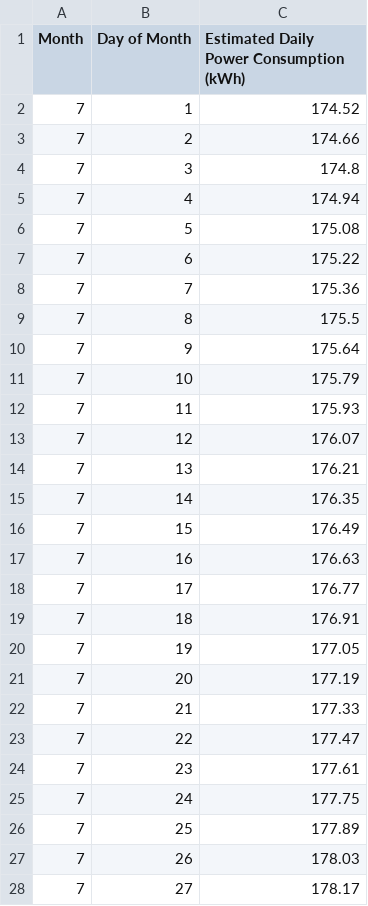
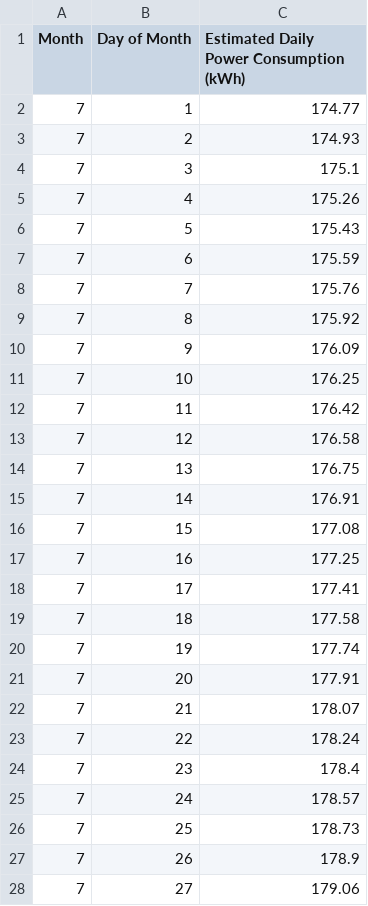
Before and after one commit to danialhbma/ITP-SE12-Power-Monitoring, a CSV file: analysis/data/daily_estimated_pc.csv, drawn as a sheet; only a part is shown; the diff covers the shown part only.

```diff
--- a/analysis/data/daily_estimated_pc.csv
+++ b/analysis/data/daily_estimated_pc.csv
@@ -1,28 +1,28 @@
 Month,Day of Month,Estimated Daily Power Consumption (kWh)
-7,1,174.52
-7,2,174.66
-7,3,174.8
-7,4,174.94
-7,5,175.08
-7,6,175.22
-7,7,175.36
-7,8,175.5
-7,9,175.64
-7,10,175.79
-7,11,175.93
-7,12,176.07
-7,13,176.21
-7,14,176.35
-7,15,176.49
-7,16,176.63
-7,17,176.77
-7,18,176.91
-7,19,177.05
-7,20,177.19
-7,21,177.33
-7,22,177.47
-7,23,177.61
-7,24,177.75
-7,25,177.89
-7,26,178.03
-7,27,178.17
+7,1,174.77
+7,2,174.93
+7,3,175.1
+7,4,175.26
+7,5,175.43
+7,6,175.59
+7,7,175.76
+7,8,175.92
+7,9,176.09
+7,10,176.25
+7,11,176.42
+7,12,176.58
+7,13,176.75
+7,14,176.91
+7,15,177.08
+7,16,177.25
+7,17,177.41
+7,18,177.58
+7,19,177.74
+7,20,177.91
+7,21,178.07
+7,22,178.24
+7,23,178.4
+7,24,178.57
+7,25,178.73
+7,26,178.9
+7,27,179.06
```
Also changed, not shown: 4 edited cells elsewhere in this file, analysis/data/monthly_estimated_cost.csv, analysis/data/monthly_predictions.csv, 7 other files.
